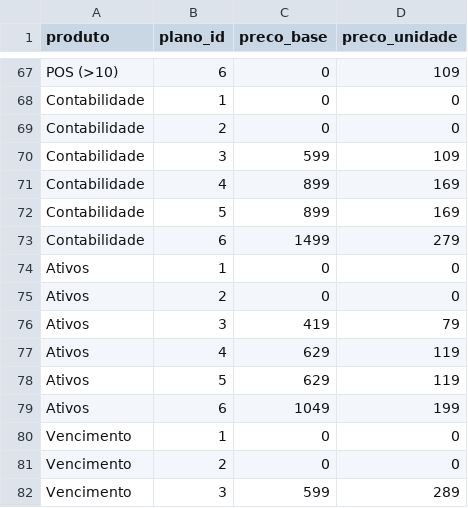
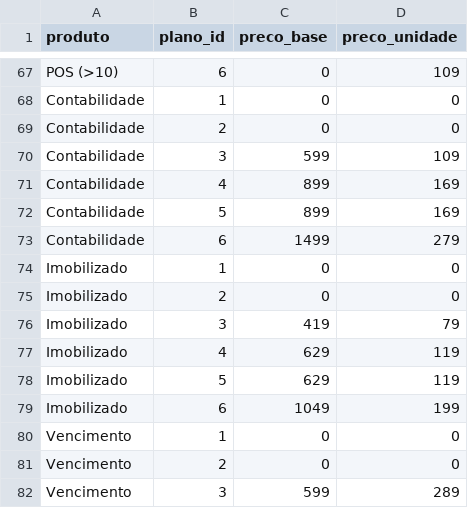
Before and after one commit to joseacardoso/evolution, a CSV file: precos_produtos.csv, drawn as a sheet; only a part is shown, gaps mark what is left out.

Commit message:
Rename Ativos module to Imobilizado

```diff
--- a/precos_produtos.csv
+++ b/precos_produtos.csv
@@ -73,8 +73,8 @@ Contabilidade,5,899,169
 Contabilidade,6,1499,279
-Ativos,1,0,0
-Ativos,2,0,0
-Ativos,3,419,79
-Ativos,4,629,119
-Ativos,5,629,119
-Ativos,6,1049,199
+Imobilizado,1,0,0
+Imobilizado,2,0,0
+Imobilizado,3,419,79
+Imobilizado,4,629,119
+Imobilizado,5,629,119
+Imobilizado,6,1049,199
 Vencimento,1,0,0
```
Also changed, not shown: 2 other files.
